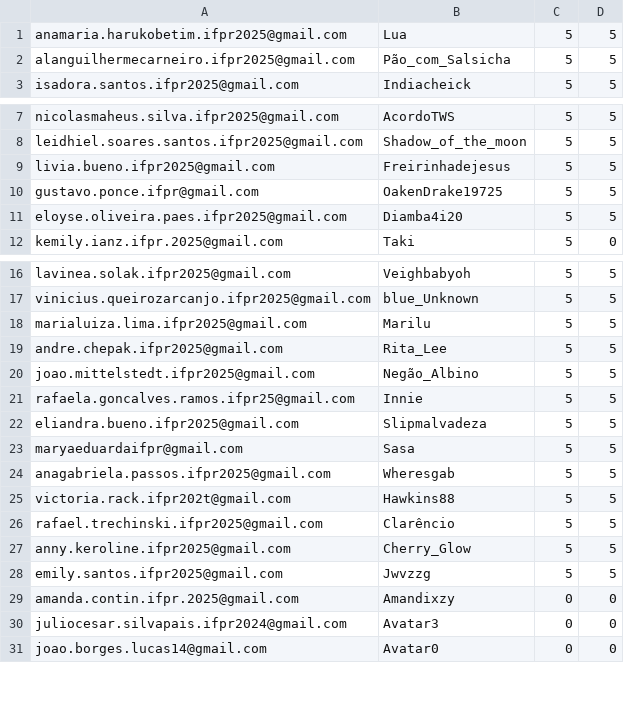
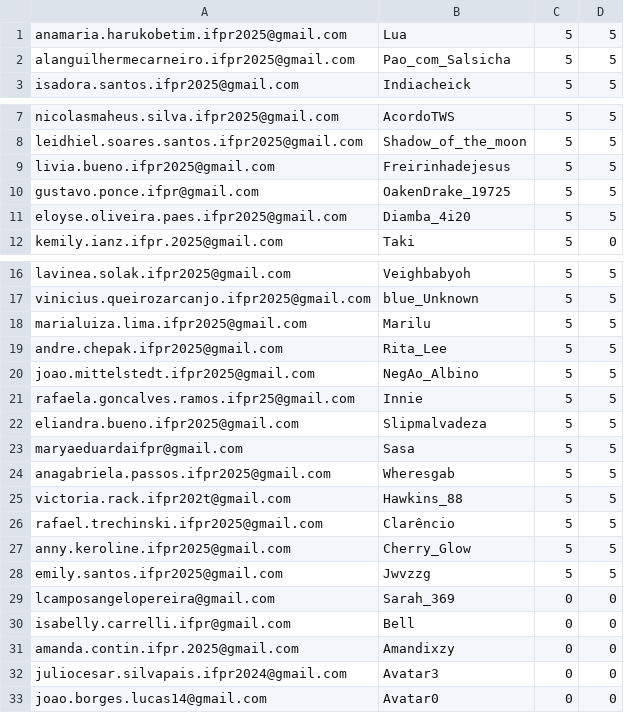
Before and after one commit to anapaulacostacurta-ifpr/desafio-html-info1-ifpr, a CSV file: assets/atividades/points_quiz.csv, drawn as a sheet; only a part is shown, gaps mark what is left out.

```diff
--- a/assets/atividades/points_quiz.csv
+++ b/assets/atividades/points_quiz.csv
@@ -1,3 +1,3 @@
 anamaria.harukobetim.ifpr2025@gmail.com,                        Lua                 ,5,5
-alanguilhermecarneiro.ifpr2025@gmail.com,                       Pão_com_Salsicha    ,5,5
+alanguilhermecarneiro.ifpr2025@gmail.com,                       Pao_com_Salsicha    ,5,5
 isadora.santos.ifpr2025@gmail.com,                              Indiacheick         ,5,5
@@ -9,4 +9,4 @@ leidhiel.soares.santos.ifpr2025@gmail.com,                      Shadow_of_the_mo
 livia.bueno.ifpr2025@gmail.com,                                 Freirinhadejesus    ,5,5
-gustavo.ponce.ifpr@gmail.com,                                   OakenDrake19725     ,5,5
-eloyse.oliveira.paes.ifpr2025@gmail.com,                        Diamba4i20          ,5,5
+gustavo.ponce.ifpr@gmail.com,                                   OakenDrake_19725    ,5,5
+eloyse.oliveira.paes.ifpr2025@gmail.com,                        Diamba_4i20         ,5,5
 kemily.ianz.ifpr.2025@gmail.com,                                Taki                ,5,0
@@ -19,3 +19,3 @@ marialuiza.lima.ifpr2025@gmail.com,                             Marilu
 andre.chepak.ifpr2025@gmail.com,                                Rita_Lee            ,5,5
-joao.mittelstedt.ifpr2025@gmail.com,                            Negão_Albino        ,5,5
+joao.mittelstedt.ifpr2025@gmail.com,                            NegAo_Albino        ,5,5
 rafaela.goncalves.ramos.ifpr25@gmail.com,                       Innie               ,5,5
@@ -24,3 +24,3 @@ maryaeduardaifpr@gmail.com,                                     Sasa
 anagabriela.passos.ifpr2025@gmail.com,                          Wheresgab           ,5,5
-victoria.rack.ifpr202t@gmail.com,                               Hawkins88           ,5,5
+victoria.rack.ifpr202t@gmail.com,                               Hawkins_88          ,5,5
 rafael.trechinski.ifpr2025@gmail.com,                           Clarêncio           ,5,5
@@ -28,2 +28,4 @@ anny.keroline.ifpr2025@gmail.com,                               Cherry_Glow
 emily.santos.ifpr2025@gmail.com,                                Jwvzzg              ,5,5
+lcamposangelopereira@gmail.com,                                 Sarah_369           ,0,0
+isabelly.carrelli.ifpr@gmail.com,                               Bell                ,0,0
 amanda.contin.ifpr.2025@gmail.com,                              Amandixzy           ,0,0
```
Also changed, not shown: assets/atividades/points_atividades.csv, assets/resgates/resgate_coletivo.csv, 2 other files.
